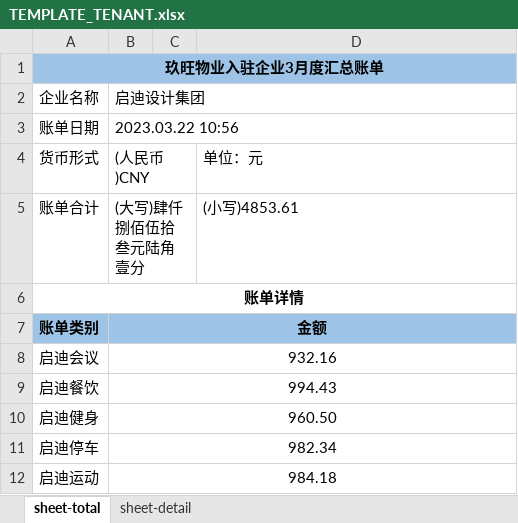
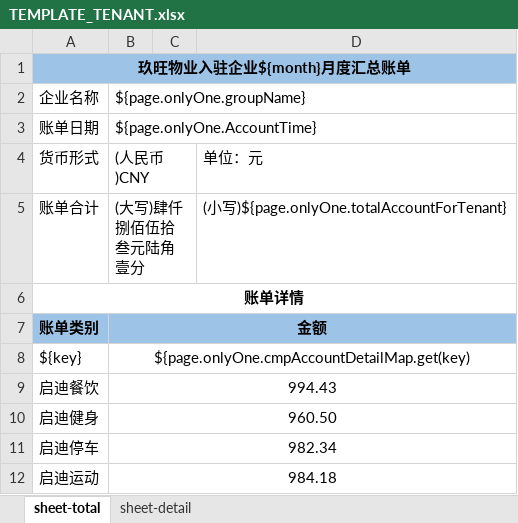
Before and after one commit to tusdesign/jeepay, an Excel workbook: jeepay-manager/src/main/resources/templates/TEMPLATE_TENANT.xlsx, sheet sheet-total, drawn as a sheet; values as stored, in another font and other column widths than the file's, no borders; removed rows and columns are numbered as before the commit, all else as after; the diff names each change by its address in the sheet, - before the commit and + after, or states it on an @@ line.

```diff
--- a/jeepay-manager/src/main/resources/templates/TEMPLATE_TENANT.xlsx (sheet sheet-total)
+++ b/jeepay-manager/src/main/resources/templates/TEMPLATE_TENANT.xlsx (sheet sheet-total)
-A1: 玖旺物业入驻企业3月度汇总账单
+A1: 玖旺物业入驻企业${month}月度汇总账单
-B2: 启迪设计集团
+B2: ${page.onlyOne.groupName}
-B3: 2023.03.22 10:56
+B3: ${page.onlyOne.AccountTime}
-D5: (小写)4853.61
+D5: (小写)${page.onlyOne.totalAccountForTenant}
-row 8: 启迪会议 | 932.16
+row 8: ${key} | ${page.onlyOne.cmpAccountDetailMap.get(key)
```
Also changed, not shown: sheet sheet-detail, 1 other file.
